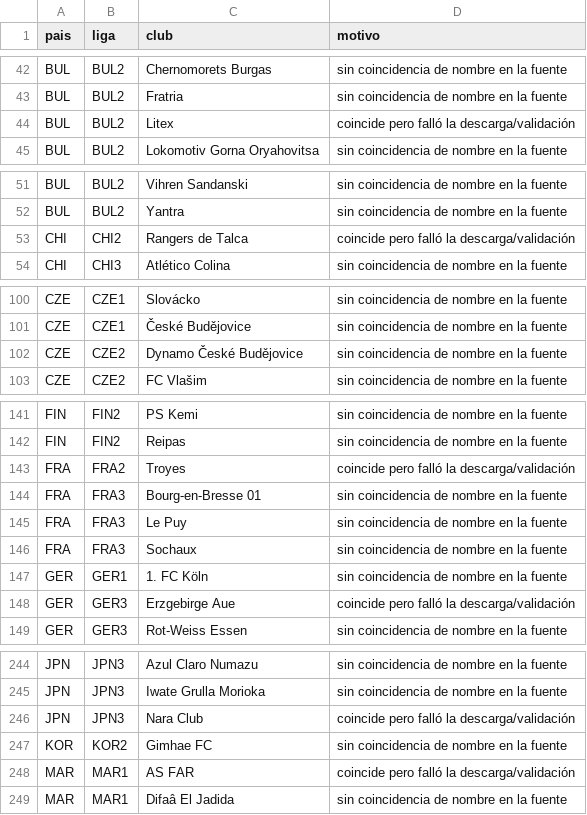
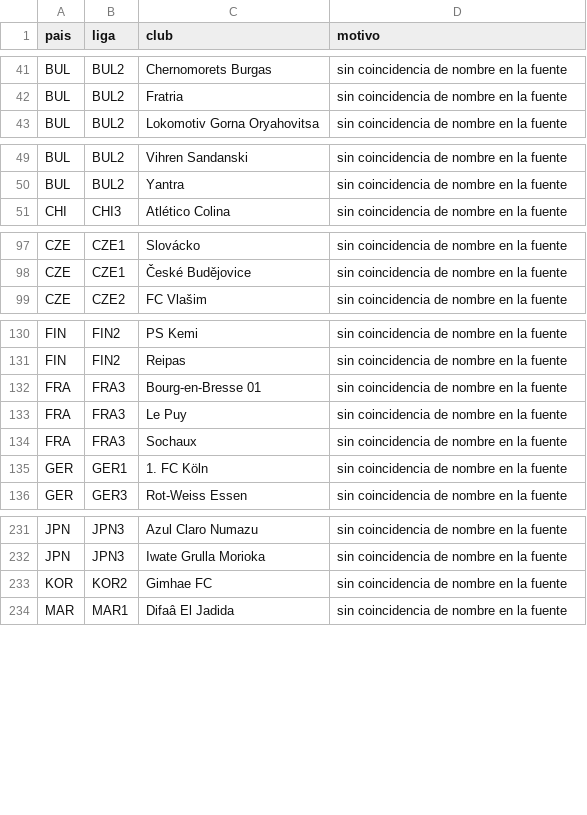
Before and after one commit to igcmarfull/ShiftControl-Pro, a CSV file: futpro/assets/escudos-faltantes.csv, drawn as a sheet; only a part is shown, gaps mark what is left out; the diff covers the shown part only; the diff names each change by its address in the sheet, - before the commit and + after, or states it on an @@ line.

```diff
--- a/futpro/assets/escudos-faltantes.csv
+++ b/futpro/assets/escudos-faltantes.csv
-row 44: BUL | BUL2 | Litex | coincide pero falló la descarga/validación
-row 53: CHI | CHI2 | Rangers de Talca | coincide pero falló la descarga/validación
-row 102: CZE | CZE2 | Dynamo České Budějovice | sin coincidencia de nombre en la fuente
-row 143: FRA | FRA2 | Troyes | coincide pero falló la descarga/validación
-row 148: GER | GER3 | Erzgebirge Aue | coincide pero falló la descarga/validación
-row 246: JPN | JPN3 | Nara Club | coincide pero falló la descarga/validación
-row 248: MAR | MAR1 | AS FAR | coincide pero falló la descarga/validación
```
Also changed, not shown: 20 removed rows elsewhere in this file, futpro/assets/escudos-fuentes.csv, 41 other files.
